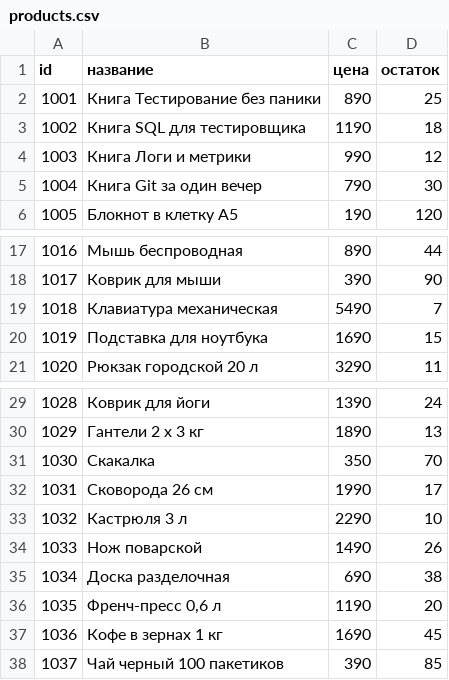
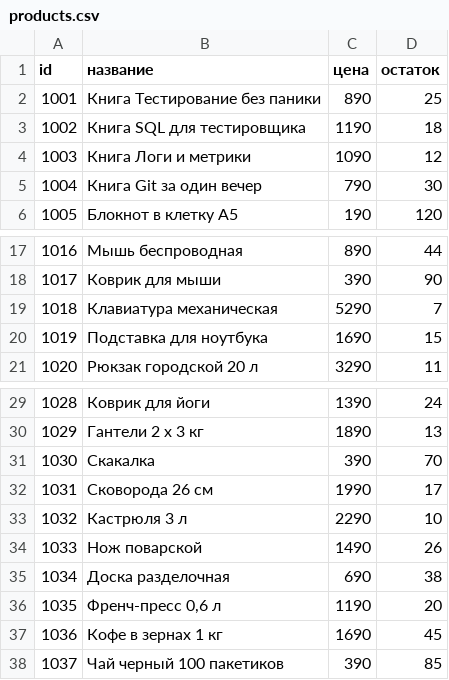
Before and after one commit to artichokeee/polka-qa, a CSV file: data/products.csv, drawn as a sheet; only a part is shown, gaps mark what is left out.

Commit message:
data: autumn prices

```diff
--- a/data/products.csv
+++ b/data/products.csv
@@ -3,3 +3,3 @@ id;название;цена;остаток
 1002;Книга SQL для тестировщика;1190;18
-1003;Книга Логи и метрики;990;12
+1003;Книга Логи и метрики;1090;12
 1004;Книга Git за один вечер;790;30
@@ -18,3 +18,3 @@ id;название;цена;остаток
 1017;Коврик для мыши;390;90
-1018;Клавиатура механическая;5490;7
+1018;Клавиатура механическая;5290;7
 1019;Подставка для ноутбука;1690;15
@@ -30,3 +30,3 @@ id;название;цена;остаток
 1029;Гантели 2 x 3 кг;1890;13
-1030;Скакалка;350;70
+1030;Скакалка;390;70
 1031;Сковорода 26 см;1990;17
```
